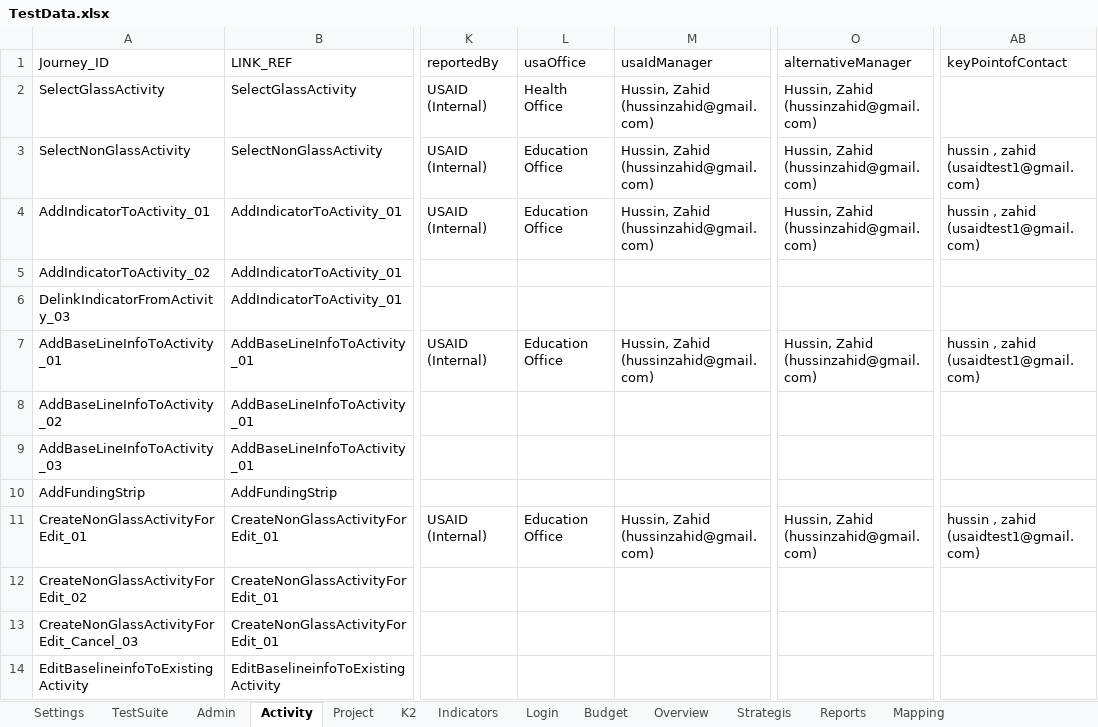
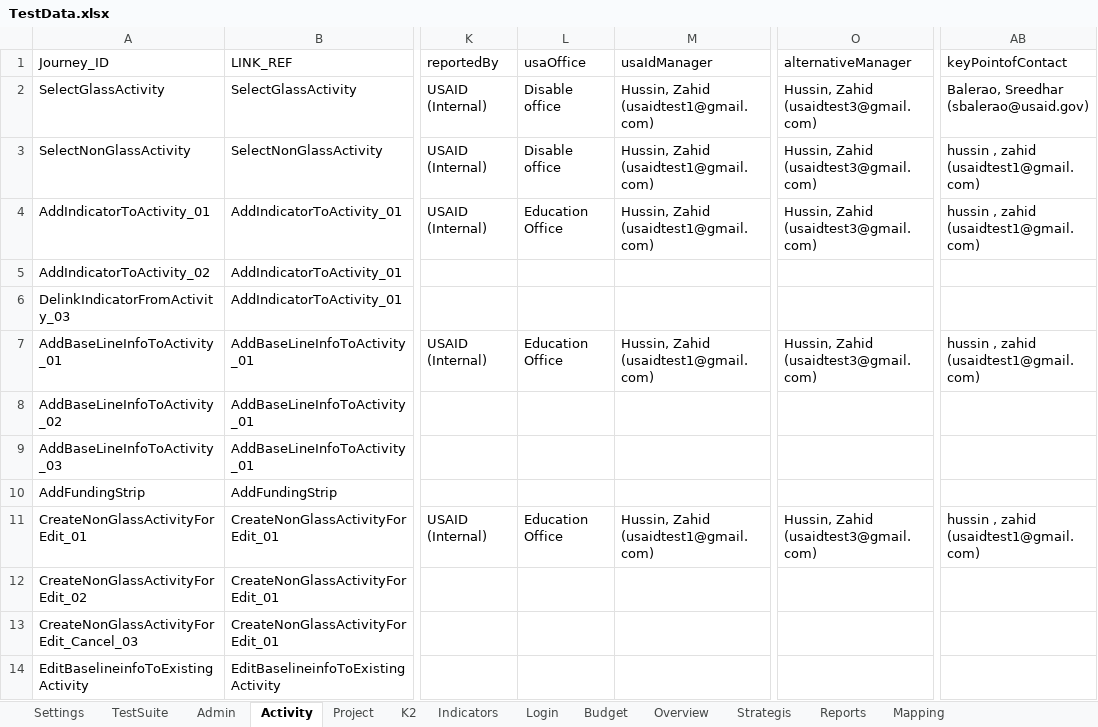
Before and after one commit to usaidtest3/LatestDis, an Excel workbook: TestData.xlsx, sheet Activity, drawn as a sheet; only a part is shown, gaps mark what is left out; values as stored, in another font and other column widths than the file's, no borders; the diff names each change by its address in the sheet, - before the commit and + after, or states it on an @@ line.

```diff
--- a/TestData.xlsx (sheet Activity)
+++ b/TestData.xlsx (sheet Activity)
-L2 (usaOffice): Health Office
+L2 (usaOffice): Disable office
-M2:M4 (usaIdManager): Hussin, Zahid (hussinzahid@gmail.com)
+M2:M4 (usaIdManager): Hussin, Zahid (usaidtest1@gmail.com)
-O2:O4 (alternativeManager): Hussin, Zahid (hussinzahid@gmail.com)
+O2:O4 (alternativeManager): Hussin, Zahid (usaidtest3@gmail.com)
-AB2 (keyPointofContact): (empty)
+AB2 (keyPointofContact): Balerao, Sreedhar (sbalerao@usaid.gov)
-L3 (usaOffice): Education Office
+L3 (usaOffice): Disable office
-M7 (usaIdManager): Hussin, Zahid (hussinzahid@gmail.com)
+M7 (usaIdManager): Hussin, Zahid (usaidtest1@gmail.com)
-O7 (alternativeManager): Hussin, Zahid (hussinzahid@gmail.com)
+O7 (alternativeManager): Hussin, Zahid (usaidtest3@gmail.com)
-M11 (usaIdManager): Hussin, Zahid (hussinzahid@gmail.com)
+M11 (usaIdManager): Hussin, Zahid (usaidtest1@gmail.com)
-O11 (alternativeManager): Hussin, Zahid (hussinzahid@gmail.com)
+O11 (alternativeManager): Hussin, Zahid (usaidtest3@gmail.com)
```
Also changed, not shown: sheet TestSuite, sheet Settings, sheet Project, 4 other files.
